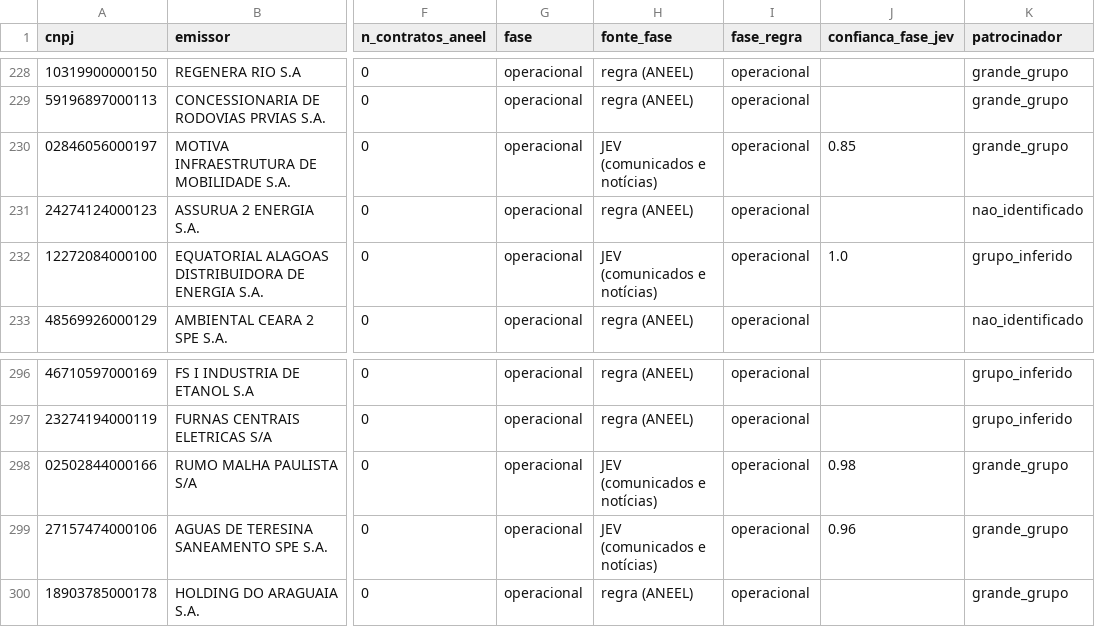
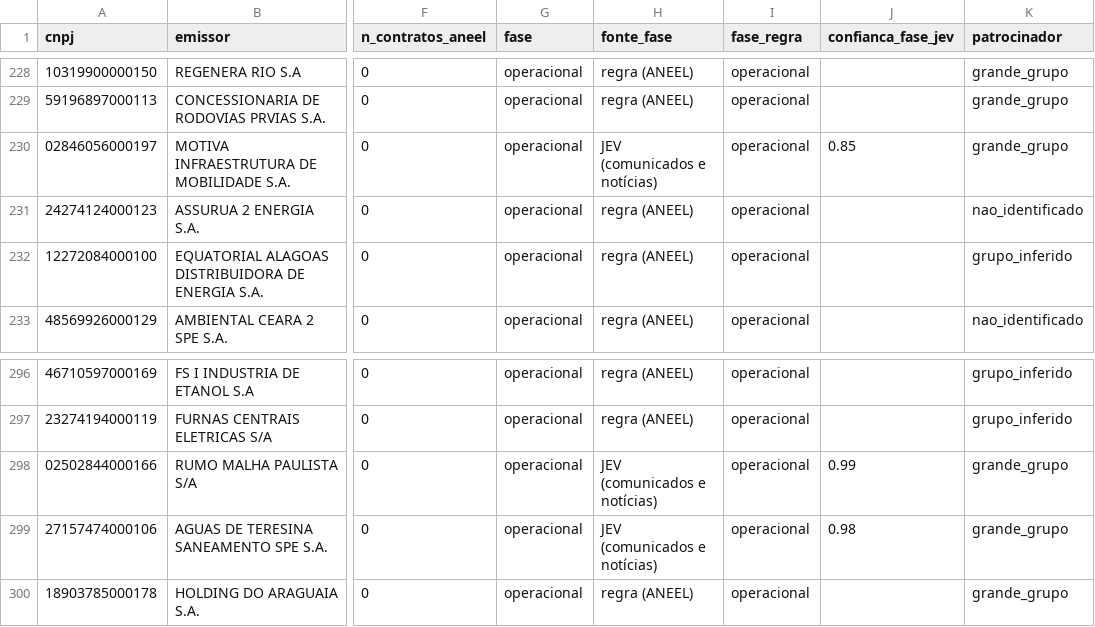
Before and after one commit to alissondpoliveira/grafo-credito, a CSV file: dados/derivados/atributos_emissor.csv, drawn as a sheet; only a part is shown, gaps mark what is left out; the diff names each change by its address in the sheet, - before the commit and + after, or states it on an @@ line.

```diff
--- a/dados/derivados/atributos_emissor.csv
+++ b/dados/derivados/atributos_emissor.csv
-H232 (fonte_fase): JEV (comunicados e notícias)
+H232 (fonte_fase): regra (ANEEL)
-J232 (confianca_fase_jev): 1.0
+J232 (confianca_fase_jev): (empty)
-J298 (confianca_fase_jev): 0.98
+J298 (confianca_fase_jev): 0.99
-J299 (confianca_fase_jev): 0.96
+J299 (confianca_fase_jev): 0.98
```
Also changed, not shown: dados/derivados/jev/fila_revisao.csv, dados/derivados/pares/2026-10-02.csv, 8 other files.
